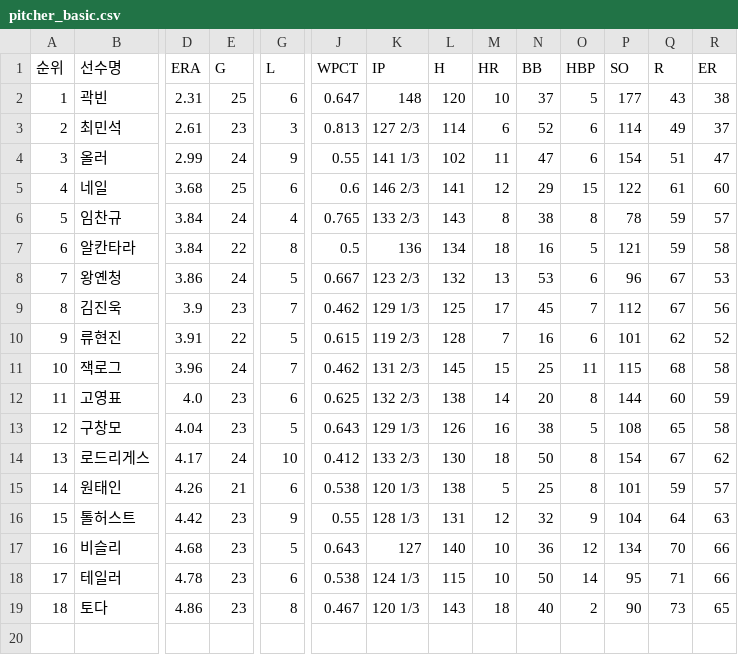
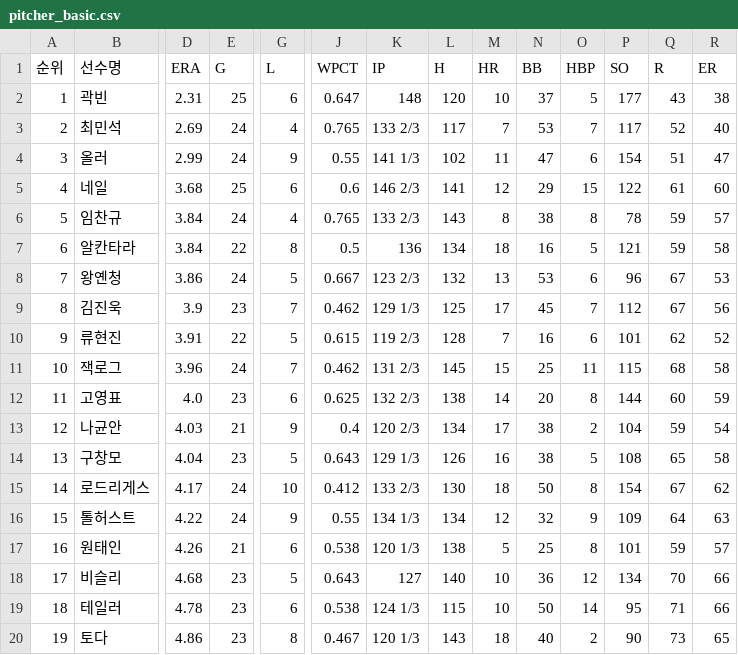
Before and after one commit to yruserious/kbo-fangraphs, a CSV file: data_raw/2026_kbo_official/pitcher_basic.csv, drawn as a sheet; only a part is shown, gaps mark what is left out; removed rows and columns are numbered as before the commit, all else as after; rows hold the shown columns only; the diff covers the shown part only; the diff names each change by its address in the sheet, - before the commit and + after, or states it on an @@ line.

```diff
--- a/data_raw/2026_kbo_official/pitcher_basic.csv
+++ b/data_raw/2026_kbo_official/pitcher_basic.csv
-D3 (ERA): 2.61
+D3 (ERA): 2.69
-E3 (G): 23
+E3 (G): 24
-G3 (L): 3
+G3 (L): 4
-J3 (WPCT): 0.813
+J3 (WPCT): 0.765
-K3 (IP): 127 2/3
+K3 (IP): 133 2/3
-L3 (H): 114
+L3 (H): 117
-M3 (HR): 6
+M3 (HR): 7
-N3 (BB): 52
+N3 (BB): 53
-O3 (HBP): 6
+O3 (HBP): 7
-P3 (SO): 114
+P3 (SO): 117
-Q3 (R): 49
+Q3 (R): 52
-R3 (ER): 37
+R3 (ER): 40
+row 13: 12 | 나균안 | 4.03 | 21 | 9 | 0.4 | 120 2/3 | 134 | 17 | 38 | 2 | 104 | 59 | 54
@@ column A (순위) renumbered from row 14 down @@
+row 16: 15 | 톨허스트 | 4.22 | 24 | 9 | 0.55 | 134 1/3 | 134 | 12 | 32 | 9 | 109 | 64 | 63
-row 16: 15 | 톨허스트 | 4.42 | 23 | 9 | 0.55 | 128 1/3 | 131 | 12 | 32 | 9 | 104 | 64 | 63
```
Also changed, not shown: 1 edited cell elsewhere in this file, data_raw/2026_kbo_official/hitter_basic1.csv, data_raw/2026_kbo_official/hitter_basic2.csv, 1 other file.
